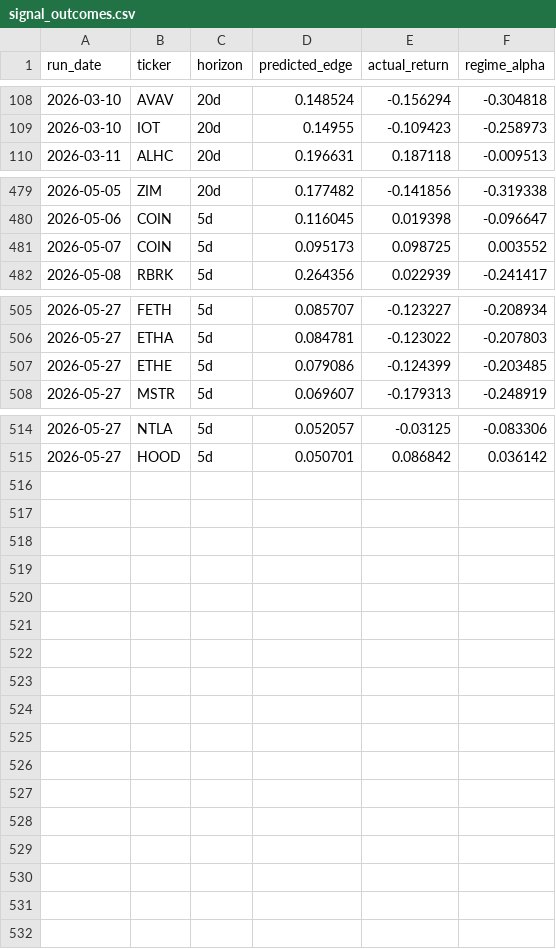
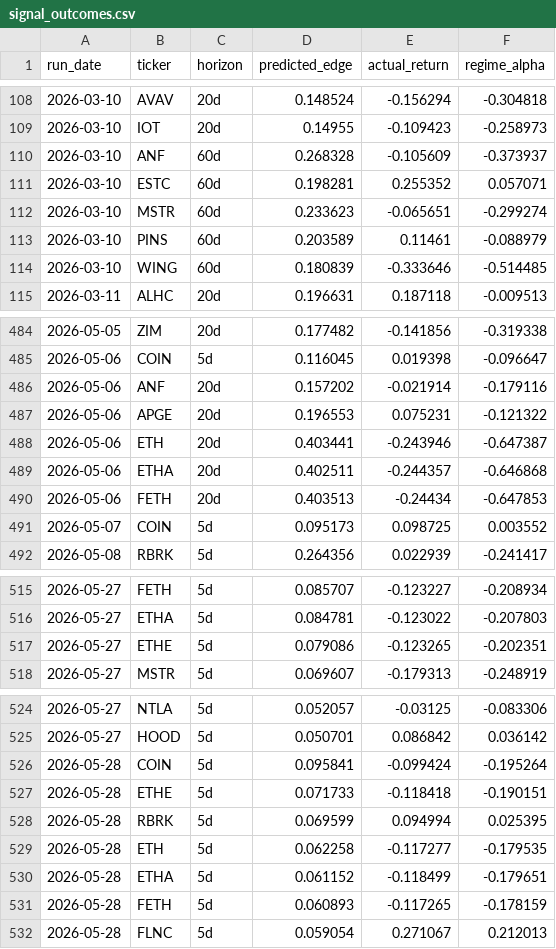
Before and after one commit to helioskozak-cloud/regime-desk, a CSV file: data/signal_outcomes.csv, drawn as a sheet; only a part is shown, gaps mark what is left out.

```diff
--- a/data/signal_outcomes.csv
+++ b/data/signal_outcomes.csv
@@ -109,2 +109,7 @@ run_date,ticker,horizon,predicted_edge,actual_return,regime_alpha
 2026-03-10,IOT,20d,0.14955,-0.109423,-0.258973
+2026-03-10,ANF,60d,0.268328,-0.105609,-0.373937
+2026-03-10,ESTC,60d,0.198281,0.255352,0.057071
+2026-03-10,MSTR,60d,0.233623,-0.065651,-0.299274
+2026-03-10,PINS,60d,0.203589,0.11461,-0.088979
+2026-03-10,WING,60d,0.180839,-0.333646,-0.514485
 2026-03-11,ALHC,20d,0.196631,0.187118,-0.009513
@@ -480,2 +485,7 @@ run_date,ticker,horizon,predicted_edge,actual_return,regime_alpha
 2026-05-06,COIN,5d,0.116045,0.019398,-0.096647
+2026-05-06,ANF,20d,0.157202,-0.021914,-0.179116
+2026-05-06,APGE,20d,0.196553,0.075231,-0.121322
+2026-05-06,ETH,20d,0.403441,-0.243946,-0.647387
+2026-05-06,ETHA,20d,0.402511,-0.244357,-0.646868
+2026-05-06,FETH,20d,0.403513,-0.24434,-0.647853
 2026-05-07,COIN,5d,0.095173,0.098725,0.003552
@@ -506,3 +516,3 @@ run_date,ticker,horizon,predicted_edge,actual_return,regime_alpha
 2026-05-27,ETHA,5d,0.084781,-0.123022,-0.207803
-2026-05-27,ETHE,5d,0.079086,-0.124399,-0.203485
+2026-05-27,ETHE,5d,0.079086,-0.123265,-0.202351
 2026-05-27,MSTR,5d,0.069607,-0.179313,-0.248919
@@ -515 +525,8 @@ run_date,ticker,horizon,predicted_edge,actual_return,regime_alpha
 2026-05-27,HOOD,5d,0.050701,0.086842,0.036142
+2026-05-28,COIN,5d,0.095841,-0.099424,-0.195264
+2026-05-28,ETHE,5d,0.071733,-0.118418,-0.190151
+2026-05-28,RBRK,5d,0.069599,0.094994,0.025395
+2026-05-28,ETH,5d,0.062258,-0.117277,-0.179535
+2026-05-28,ETHA,5d,0.061152,-0.118499,-0.179651
+2026-05-28,FETH,5d,0.060893,-0.117265,-0.178159
+2026-05-28,FLNC,5d,0.059054,0.271067,0.212013
```
Also changed, not shown: data/market_signals.csv, data/stock_scores.csv, 11 other files.
